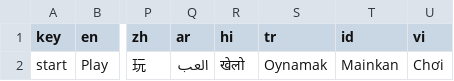
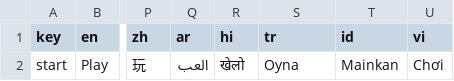
Before and after one commit to oghatmake1/bioshock-launcher, a CSV file: Locals/trans.csv, drawn as a sheet; only a part is shown, gaps mark what is left out; the diff names each change by its address in the sheet, - before the commit and + after, or states it on an @@ line.

Commit message:
fix turkish

```diff
--- a/Locals/trans.csv
+++ b/Locals/trans.csv
-S2 (tr): Oynamak
+S2 (tr): Oyna
```
